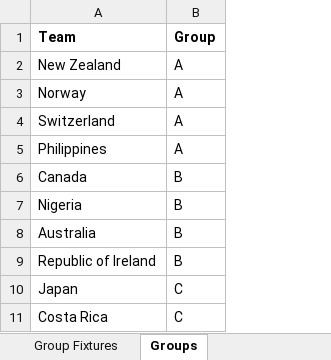
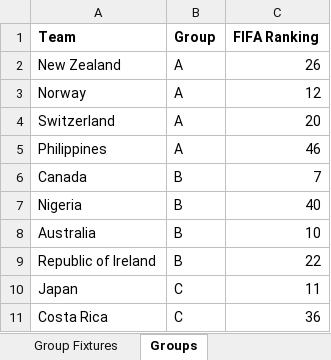
Before and after one commit to gowtham291/2023-fifa-womens-wc, an Excel workbook: Groups y Fixtures.xlsx, sheet Groups, drawn as a sheet; only a part is shown; values as stored, in another font and other column widths than the file's, no borders; the diff names each change by its address in the sheet, - before the commit and + after, or states it on an @@ line.

Commit message:
Update Groups y Fixtures.xlsx

```diff
--- a/Groups y Fixtures.xlsx (sheet Groups)
+++ b/Groups y Fixtures.xlsx (sheet Groups)
+column C (FIFA Ranking), rows 2-11: 26 | 12 | 20 | 46 | 7 | 40 | 10 | 22 | 11 | 36
```
Also changed, not shown: sheet Group Fixtures.
